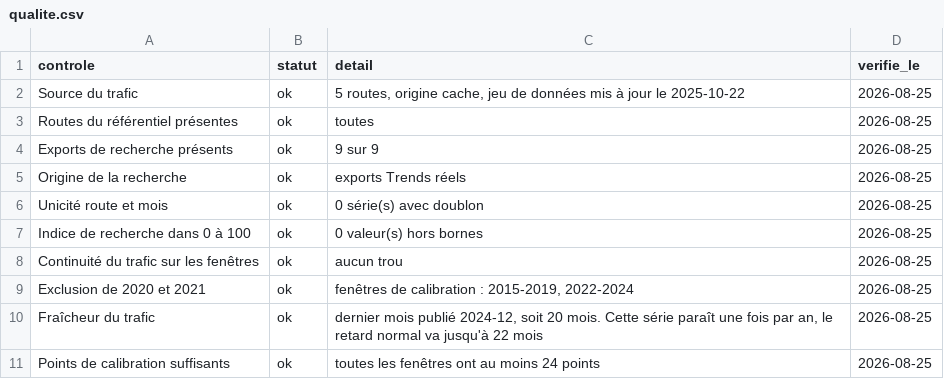
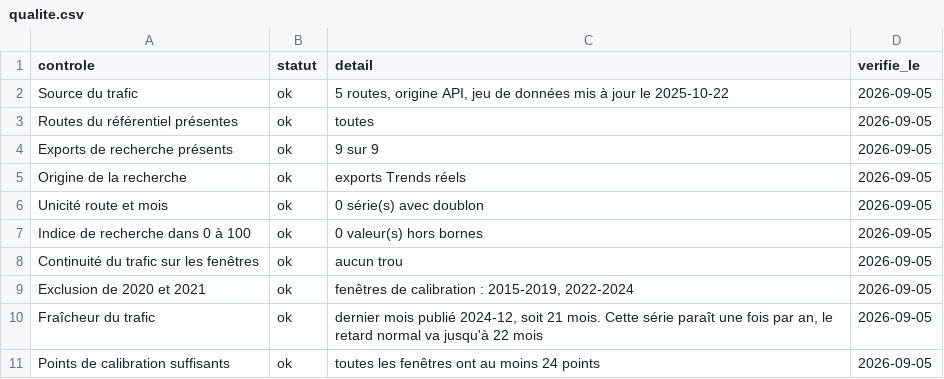
Before and after one commit to MikaChueWaye/demande-aerienne, a CSV file: data/out/qualite.csv, drawn as a sheet.

```diff
--- a/data/out/qualite.csv
+++ b/data/out/qualite.csv
@@ -1,11 +1,11 @@
 controle,statut,detail,verifie_le
-Source du trafic,ok,"5 routes, origine cache, jeu de données mis à jour le 2025-10-22",2026-08-25
-Routes du référentiel présentes,ok,toutes,2026-08-25
-Exports de recherche présents,ok,9 sur 9,2026-08-25
-Origine de la recherche,ok,exports Trends réels,2026-08-25
-Unicité route et mois,ok,0 série(s) avec doublon,2026-08-25
-Indice de recherche dans 0 à 100,ok,0 valeur(s) hors bornes,2026-08-25
-Continuité du trafic sur les fenêtres,ok,aucun trou,2026-08-25
-Exclusion de 2020 et 2021,ok,"fenêtres de calibration : 2015-2019, 2022-2024",2026-08-25
-Fraîcheur du trafic,ok,"dernier mois publié 2024-12, soit 20 mois. Cette série paraît une fois par an, le retard normal va jusqu'à 22 mois",2026-08-25
-Points de calibration suffisants,ok,toutes les fenêtres ont au moins 24 points,2026-08-25
+Source du trafic,ok,"5 routes, origine API, jeu de données mis à jour le 2025-10-22",2026-09-05
+Routes du référentiel présentes,ok,toutes,2026-09-05
+Exports de recherche présents,ok,9 sur 9,2026-09-05
+Origine de la recherche,ok,exports Trends réels,2026-09-05
+Unicité route et mois,ok,0 série(s) avec doublon,2026-09-05
+Indice de recherche dans 0 à 100,ok,0 valeur(s) hors bornes,2026-09-05
+Continuité du trafic sur les fenêtres,ok,aucun trou,2026-09-05
+Exclusion de 2020 et 2021,ok,"fenêtres de calibration : 2015-2019, 2022-2024",2026-09-05
+Fraîcheur du trafic,ok,"dernier mois publié 2024-12, soit 21 mois. Cette série paraît une fois par an, le retard normal va jusqu'à 22 mois",2026-09-05
+Points de calibration suffisants,ok,toutes les fenêtres ont au moins 24 points,2026-09-05
```
Also changed, not shown: data/out/adoption_marches.csv, data/out/calibration.csv, 6 other files.
